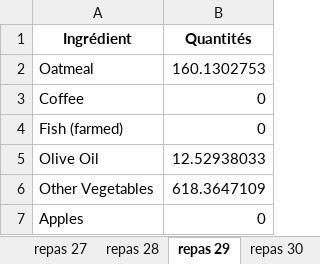
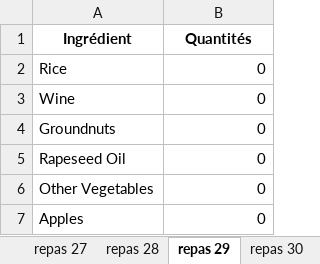
Before and after one commit to williampeoch/ecoMeal, an Excel workbook: output/repas.xlsx, sheet repas 29, drawn as a sheet; values as stored, in another font and other column widths than the file's, no borders; removed rows and columns are numbered as before the commit, all else as after; the diff names each change by its address in the sheet, - before the commit and + after, or states it on an @@ line.

```diff
--- a/output/repas.xlsx (sheet repas 29)
+++ b/output/repas.xlsx (sheet repas 29)
-row 2: Oatmeal | 160.1302753
-A2 (Ingrédient): Coffee
+A2 (Ingrédient): Rice
+row 3: Wine | 0
+row 4: Groundnuts | 0
-A5 (Ingrédient): Fish (farmed)
+A5 (Ingrédient): Rapeseed Oil
-row 5: Olive Oil | 12.52938033
-B6 (Quantités): 618.3647109
+B6 (Quantités): 0
```
Also changed, not shown: sheet repas 28, sheet repas 3, sheet repas 1, sheet repas 8, sheet repas 19, sheet repas 26, 23 more sheets, other sheet tabs, 6 other files.
